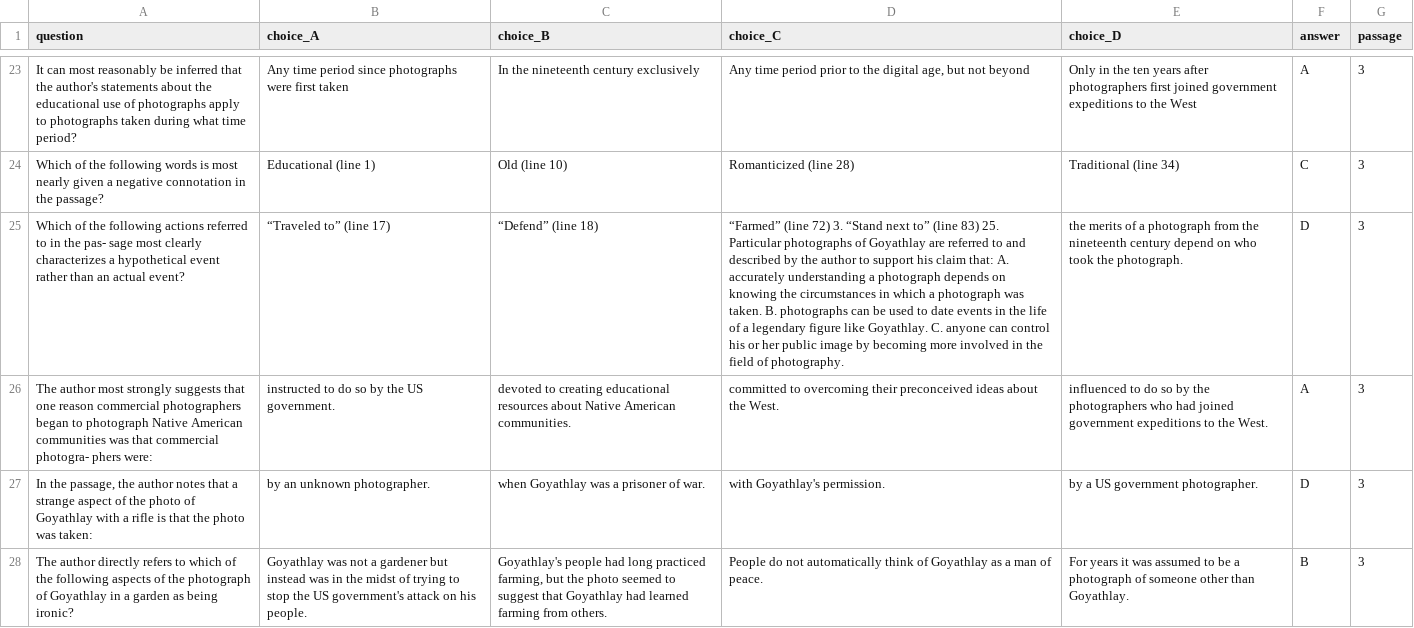
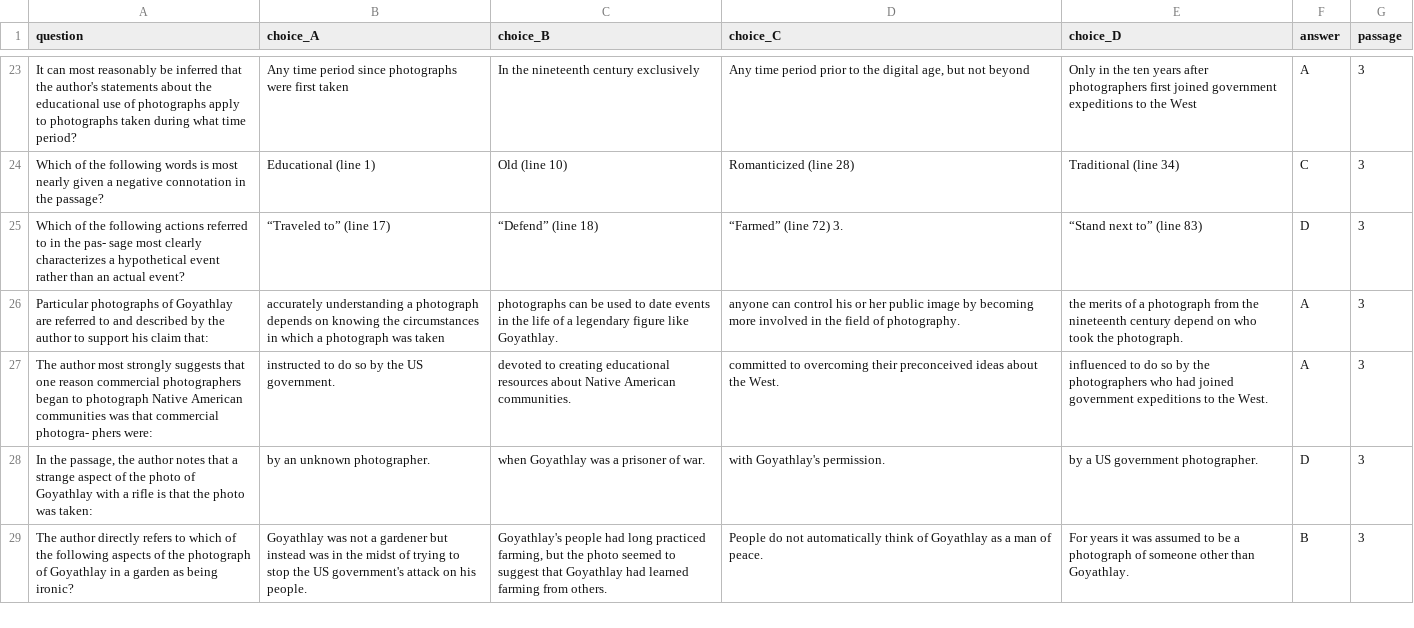
Before and after one commit to dustin-wu/dwu44-mwang102-cs2470-final-project, a CSV file: all_data/questions/test7.csv, drawn as a sheet; only a part is shown, gaps mark what is left out; the diff names each change by its address in the sheet, - before the commit and + after, or states it on an @@ line.

```diff
--- a/all_data/questions/test7.csv
+++ b/all_data/questions/test7.csv
-D25 (choice_C): …72) 3. “Stand next to” (line 83) 25. Particular photographs of Goyathlay are referred to and described by the author to support his claim that: A. accurately understanding a photograph depends on knowing the circumstances in which a photograph was taken. B. photographs can be used to date events in the life of a legendary figure like Goyathlay. C. anyone can control his or her public image by becoming more involved in the field of photography.
+D25 (choice_C): …72) 3.
-E25 (choice_D): the merits of a photograph from the nineteenth century depend on who took the photograph.
+E25 (choice_D): “Stand next to” (line 83)
+row 26: Particular photographs of Goyathlay are referred to and described by the author to support his claim that: | accurately understanding a photograph depends on knowing the circumstances in which a photograph was taken | photographs can be used to date events in the life of a legendary figure like Goyathlay. | anyone can control his or her public image by becoming more involved in the field of photography. | the merits of a photograph from the nineteenth century depend on who took the photograph. | A | 3
```
Also changed, not shown: all_data/questions/test5.csv, all_data/questions/test6.csv, 7 other files.
